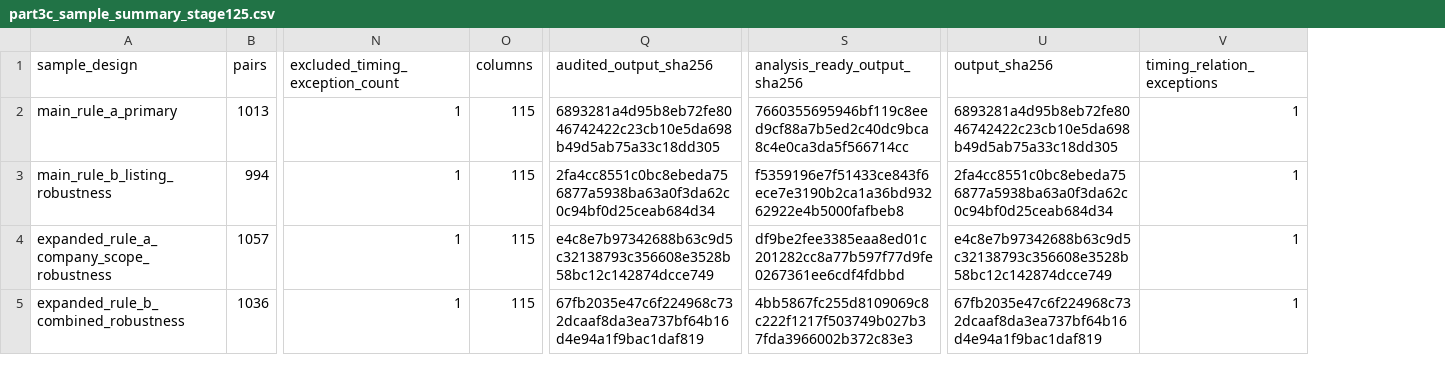
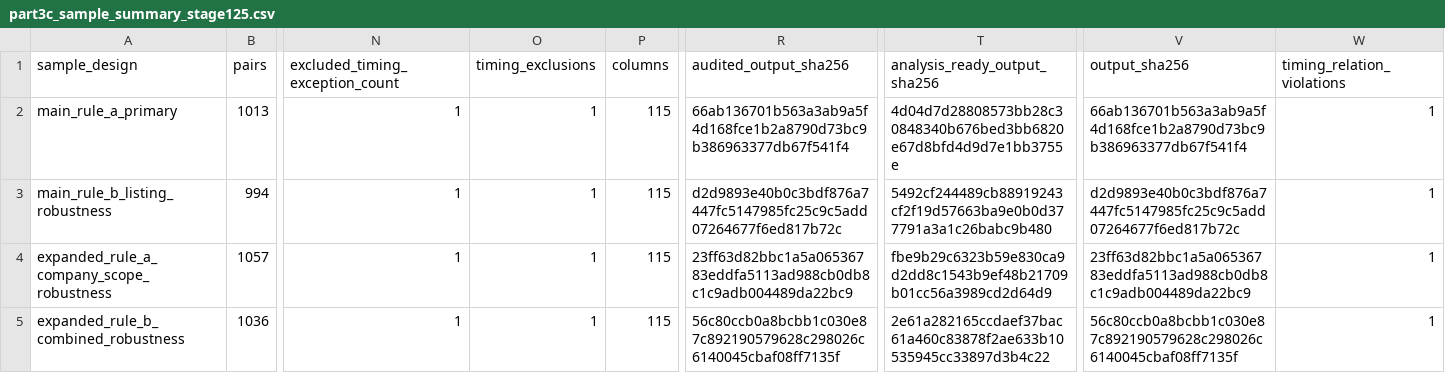
Before and after one commit to abtinasg/papermali, a CSV file: project/stage125/part3c_sample_summary_stage125.csv, drawn as a sheet; only a part is shown, gaps mark what is left out; addresses are those after the commit; the diff names each change by its address in the sheet, - before the commit and + after, or states it on an @@ line.

```diff
--- a/project/stage125/part3c_sample_summary_stage125.csv
+++ b/project/stage125/part3c_sample_summary_stage125.csv
+column O (timing_exclusions), rows 2-5: all 1
-W1: timing_relation_exceptions
+W1: timing_relation_violations
-R2 (audited_output_sha256): 6893281a4d95b8eb72fe8046742422c23cb10e5da698b49d5ab75a33c18dd305
+R2 (audited_output_sha256): 66ab136701b563a3ab9a5f4d168fce1b2a8790d73bc9b386963377db67f541f4
-T2 (analysis_ready_output_sha256): 7660355695946bf119c8eed9cf88a7b5ed2c40dc9bca8c4e0ca3da5f566714cc
+T2 (analysis_ready_output_sha256): 4d04d7d28808573bb28c30848340b676bed3bb6820e67d8bfd4d9d7e1bb3755e
-V2 (output_sha256): 6893281a4d95b8eb72fe8046742422c23cb10e5da698b49d5ab75a33c18dd305
+V2 (output_sha256): 66ab136701b563a3ab9a5f4d168fce1b2a8790d73bc9b386963377db67f541f4
-R3 (audited_output_sha256): 2fa4cc8551c0bc8ebeda756877a5938ba63a0f3da62c0c94bf0d25ceab684d34
+R3 (audited_output_sha256): d2d9893e40b0c3bdf876a7447fc5147985fc25c9c5add07264677f6ed817b72c
-T3 (analysis_ready_output_sha256): f5359196e7f51433ce843f6ece7e3190b2ca1a36bd93262922e4b5000fafbeb8
+T3 (analysis_ready_output_sha256): 5492cf244489cb88919243cf2f19d57663ba9e0b0d377791a3a1c26babc9b480
-V3 (output_sha256): 2fa4cc8551c0bc8ebeda756877a5938ba63a0f3da62c0c94bf0d25ceab684d34
+V3 (output_sha256): d2d9893e40b0c3bdf876a7447fc5147985fc25c9c5add07264677f6ed817b72c
-R4 (audited_output_sha256): e4c8e7b97342688b63c9d5c32138793c356608e3528b58bc12c142874dcce749
+R4 (audited_output_sha256): 23ff63d82bbc1a5a06536783eddfa5113ad988cb0db8c1c9adb004489da22bc9
-T4 (analysis_ready_output_sha256): df9be2fee3385eaa8ed01c201282cc8a77b597f77d9fe0267361ee6cdf4fdbbd
+T4 (analysis_ready_output_sha256): fbe9b29c6323b59e830ca9d2dd8c1543b9ef48b21709b01cc56a3989cd2d64d9
-V4 (output_sha256): e4c8e7b97342688b63c9d5c32138793c356608e3528b58bc12c142874dcce749
+V4 (output_sha256): 23ff63d82bbc1a5a06536783eddfa5113ad988cb0db8c1c9adb004489da22bc9
-R5 (audited_output_sha256): 67fb2035e47c6f224968c732dcaaf8da3ea737bf64b16d4e94a1f9bac1daf819
+R5 (audited_output_sha256): 56c80ccb0a8bcbb1c030e87c892190579628c298026c6140045cbaf08ff7135f
-T5 (analysis_ready_output_sha256): 4bb5867fc255d8109069c8c222f1217f503749b027b37fda3966002b372c83e3
+T5 (analysis_ready_output_sha256): 2e61a282165ccdaef37bac61a460c83878f2ae633b10535945cc33897d3b4c22
-V5 (output_sha256): 67fb2035e47c6f224968c732dcaaf8da3ea737bf64b16d4e94a1f9bac1daf819
+V5 (output_sha256): 56c80ccb0a8bcbb1c030e87c892190579628c298026c6140045cbaf08ff7135f
```
Also changed, not shown: project/stage125/part3c_column_role_map_stage125.csv, project/stage125/part3c_leakage_audit_stage125.csv, 7 other files.
